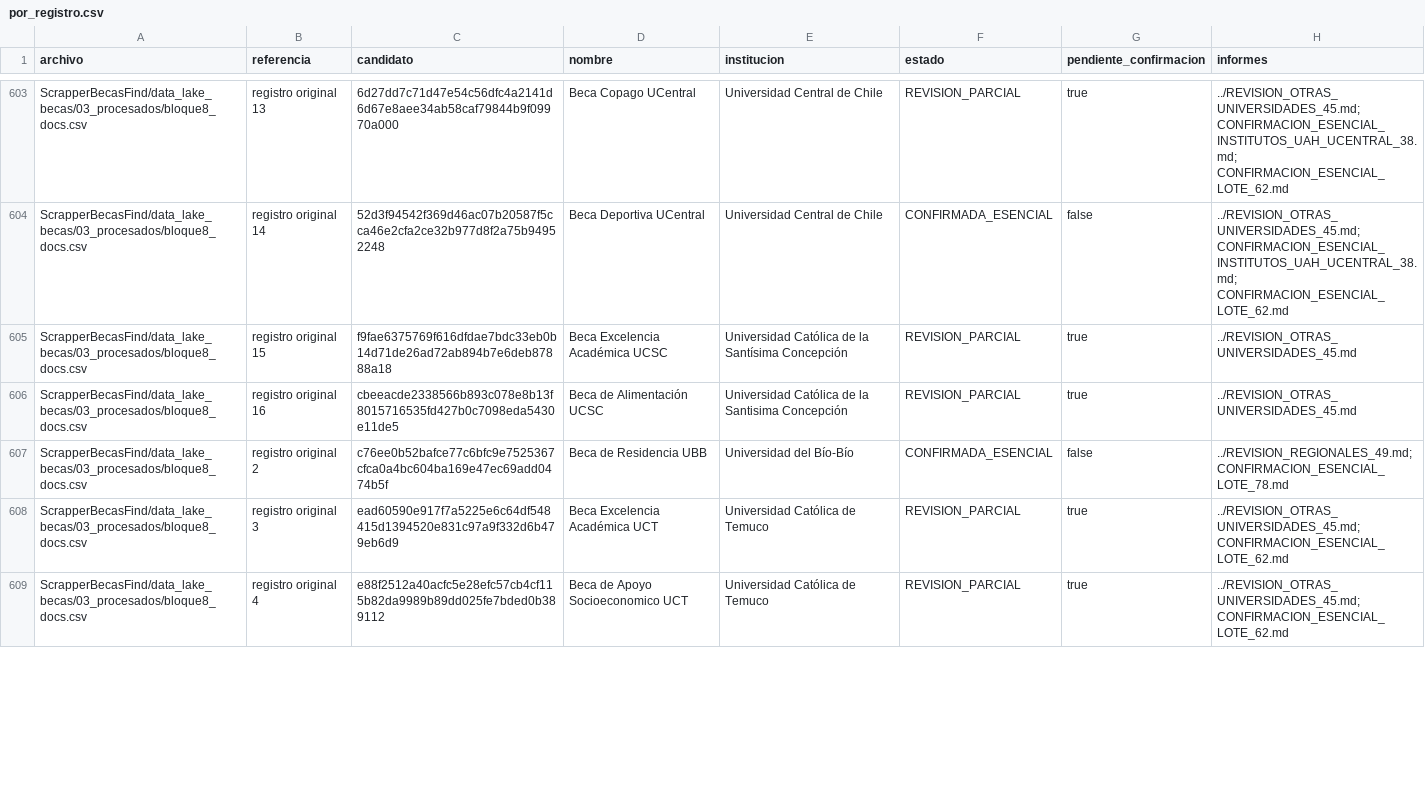
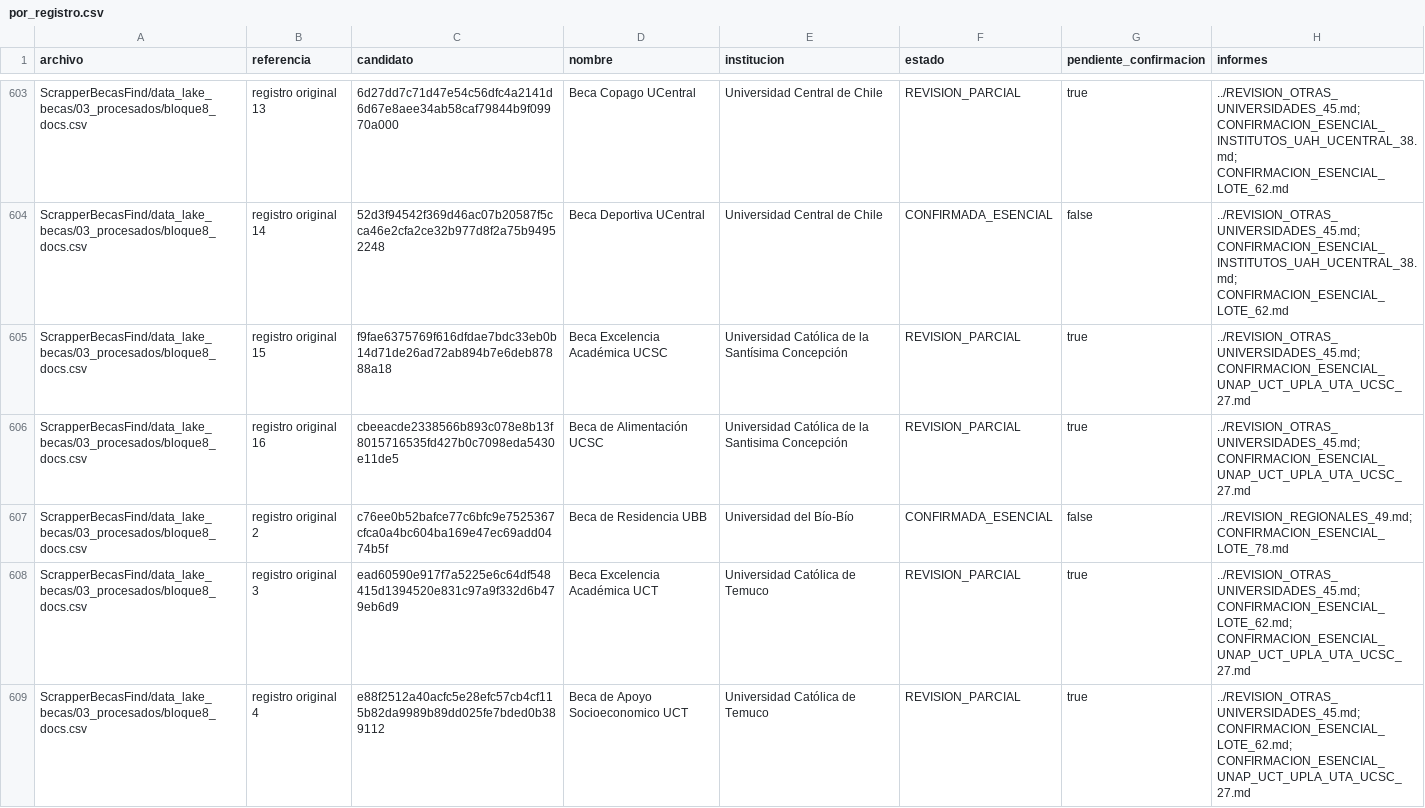
Before and after one commit to BenjaAranda/BecasFind, a CSV file: documentacion/auditoria_corpus/procesados/avance/por_registro.csv, drawn as a sheet; only a part is shown, gaps mark what is left out; the diff covers the shown part only.

```diff
--- a/documentacion/auditoria_corpus/procesados/avance/por_registro.csv
+++ b/documentacion/auditoria_corpus/procesados/avance/por_registro.csv
@@ -604,6 +604,6 @@ ScrapperBecasFind/data_lake_becas/03_procesados/bloque8_docs.csv,registro origin
 ScrapperBecasFind/data_lake_becas/03_procesados/bloque8_docs.csv,registro original 14,52d3f94542f369d46ac07b20587f5cca46e2cfa2ce32b977d8f2a75b94952248,Beca Deportiva UCentral,Universidad Central de Chile,CONFIRMADA_ESENCIAL,false,../REVISION_OTRAS_UNIVERSIDADES_45.md; CONFIRMACION_ESENCIAL_INSTITUTOS_UAH_UCENTRAL_38.md; CONFIRMACION_ESENCIAL_LOTE_62.md
-ScrapperBecasFind/data_lake_becas/03_procesados/bloque8_docs.csv,registro original 15,f9fae6375769f616dfdae7bdc33eb0b14d71de26ad72ab894b7e6deb87888a18,Beca Excelencia Académica UCSC,Universidad Católica de la Santísima Concepción,REVISION_PARCIAL,true,../REVISION_OTRAS_UNIVERSIDADES_45.md
-ScrapperBecasFind/data_lake_becas/03_procesados/bloque8_docs.csv,registro original 16,cbeeacde2338566b893c078e8b13f8015716535fd427b0c7098eda5430e11de5,Beca de Alimentación UCSC,Universidad Católica de la Santisima Concepción,REVISION_PARCIAL,true,../REVISION_OTRAS_UNIVERSIDADES_45.md
+ScrapperBecasFind/data_lake_becas/03_procesados/bloque8_docs.csv,registro original 15,f9fae6375769f616dfdae7bdc33eb0b14d71de26ad72ab894b7e6deb87888a18,Beca Excelencia Académica UCSC,Universidad Católica de la Santísima Concepción,REVISION_PARCIAL,true,../REVISION_OTRAS_UNIVERSIDADES_45.md; CONFIRMACION_ESENCIAL_UNAP_UCT_UPLA_UTA_UCSC_27.md
+ScrapperBecasFind/data_lake_becas/03_procesados/bloque8_docs.csv,registro original 16,cbeeacde2338566b893c078e8b13f8015716535fd427b0c7098eda5430e11de5,Beca de Alimentación UCSC,Universidad Católica de la Santisima Concepción,REVISION_PARCIAL,true,../REVISION_OTRAS_UNIVERSIDADES_45.md; CONFIRMACION_ESENCIAL_UNAP_UCT_UPLA_UTA_UCSC_27.md
 ScrapperBecasFind/data_lake_becas/03_procesados/bloque8_docs.csv,registro original 2,c76ee0b52bafce77c6bfc9e7525367cfca0a4bc604ba169e47ec69add0474b5f,Beca de Residencia UBB,Universidad del Bío-Bío,CONFIRMADA_ESENCIAL,false,../REVISION_REGIONALES_49.md; CONFIRMACION_ESENCIAL_LOTE_78.md
-ScrapperBecasFind/data_lake_becas/03_procesados/bloque8_docs.csv,registro original 3,ead60590e917f7a5225e6c64df548415d1394520e831c97a9f332d6b479eb6d9,Beca Excelencia Académica UCT,Universidad Católica de Temuco,REVISION_PARCIAL,true,../REVISION_OTRAS_UNIVERSIDADES_45.md; CONFIRMACION_ESENCIAL_LOTE_62.md
-ScrapperBecasFind/data_lake_becas/03_procesados/bloque8_docs.csv,registro original 4,e88f2512a40acfc5e28efc57cb4cf115b82da9989b89dd025fe7bded0b389112,Beca de Apoyo Socioeconomico UCT,Universidad Católica de Temuco,REVISION_PARCIAL,true,../REVISION_OTRAS_UNIVERSIDADES_45.md; CONFIRMACION_ESENCIAL_LOTE_62.md
+ScrapperBecasFind/data_lake_becas/03_procesados/bloque8_docs.csv,registro original 3,ead60590e917f7a5225e6c64df548415d1394520e831c97a9f332d6b479eb6d9,Beca Excelencia Académica UCT,Universidad Católica de Temuco,REVISION_PARCIAL,true,../REVISION_OTRAS_UNIVERSIDADES_45.md; CONFIRMACION_ESENCIAL_LOTE_62.md; CONFIRMACION_ESENCIAL_UNAP_UCT_UPLA_UTA_UCSC_27.md
+ScrapperBecasFind/data_lake_becas/03_procesados/bloque8_docs.csv,registro original 4,e88f2512a40acfc5e28efc57cb4cf115b82da9989b89dd025fe7bded0b389112,Beca de Apoyo Socioeconomico UCT,Universidad Católica de Temuco,REVISION_PARCIAL,true,../REVISION_OTRAS_UNIVERSIDADES_45.md; CONFIRMACION_ESENCIAL_LOTE_62.md; CONFIRMACION_ESENCIAL_UNAP_UCT_UPLA_UTA_UCSC_27.md
```
Also changed, not shown: 41 edited cells elsewhere in this file, documentacion/auditoria_corpus/procesados/avance/por_archivo.csv, documentacion/auditoria_corpus/procesados/avance/por_institucion.csv, 9 other files.
